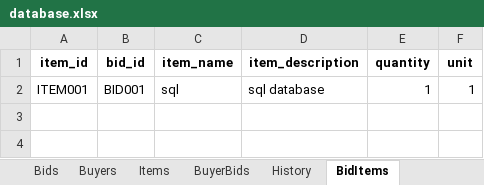
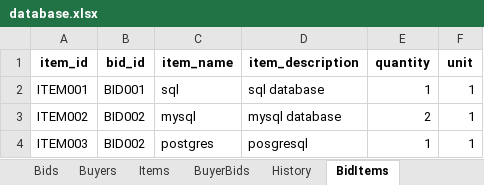
Before and after one commit to vineet2812/BidSystem, an Excel workbook: database.xlsx, sheet BidItems, drawn as a sheet; values as stored, in another font and other column widths than the file's, no borders; the diff names each change by its address in the sheet, - before the commit and + after, or states it on an @@ line.

```diff
--- a/database.xlsx (sheet BidItems)
+++ b/database.xlsx (sheet BidItems)
+row 3: ITEM002 | BID002 | mysql | mysql database | 2 | 1
+row 4: ITEM003 | BID002 | postgres | posgresql | 1 | 1
```
Also changed, not shown: sheet History, sheet Bids, sheet Buyers, 1 other file.
